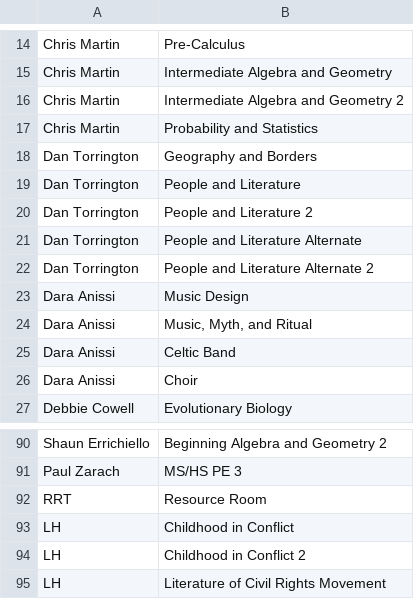
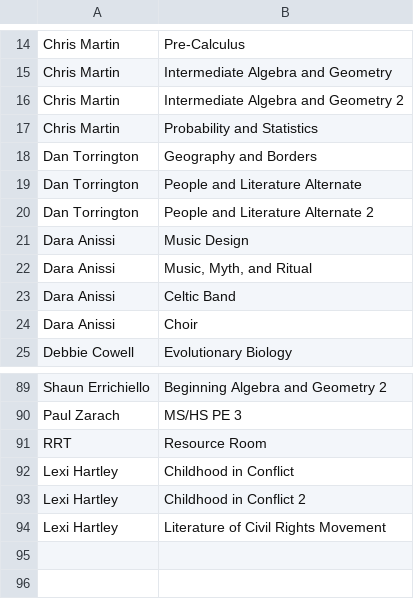
Before and after one commit to dayonenotdaytwo/LACS_Scheduler, a CSV file: Resources/Teacher_Info.csv, drawn as a sheet; only a part is shown, gaps mark what is left out; the diff covers the shown part only.

```diff
--- a/Resources/Teacher_Info.csv
+++ b/Resources/Teacher_Info.csv
@@ -18,4 +18,2 @@ Chris Martin,Probability and Statistics
 Dan Torrington,Geography and Borders
-Dan Torrington,People and Literature
-Dan Torrington,People and Literature 2
 Dan Torrington,People and Literature Alternate
@@ -92,4 +91,4 @@ Paul Zarach,MS/HS PE 3
 RRT,Resource Room
-LH,Childhood in Conflict
-LH,Childhood in Conflict 2
-LH,Literature of Civil Rights Movement
+Lexi Hartley,Childhood in Conflict
+Lexi Hartley,Childhood in Conflict 2
+Lexi Hartley,Literature of Civil Rights Movement
```
Also changed, not shown: 1 added row and 15 edited cells elsewhere in this file.
